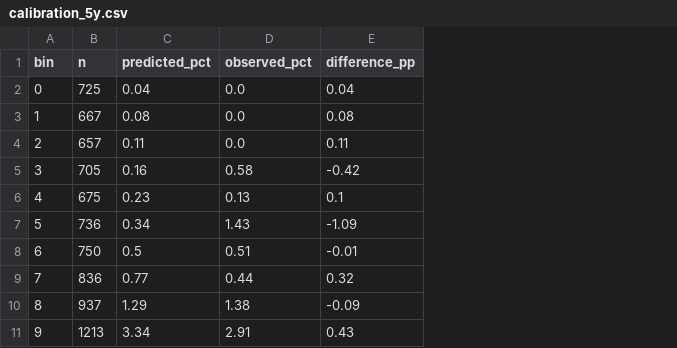
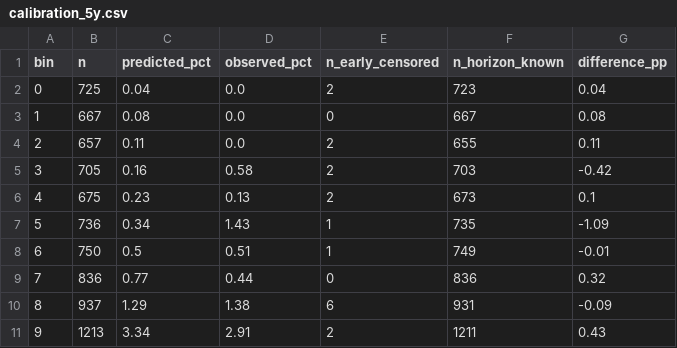
Before and after one commit to UTSGJohnsonSong/cardiotrace, a CSV file: reports/tables/calibration_5y.csv, drawn as a sheet; the diff names each change by its address in the sheet, - before the commit and + after, or states it on an @@ line.

```diff
--- a/reports/tables/calibration_5y.csv
+++ b/reports/tables/calibration_5y.csv
+column E (n_early_censored), rows 2-11: 2 | 0 | 2 | 2 | 2 | 1 | 1 | 0 | 6 | 2
+column F (n_horizon_known), rows 2-11: 723 | 667 | 655 | 703 | 673 | 735 | 749 | 836 | 931 | 1211
```
Also changed, not shown: reports/tables/calibration_10y.csv, 48 other files.
